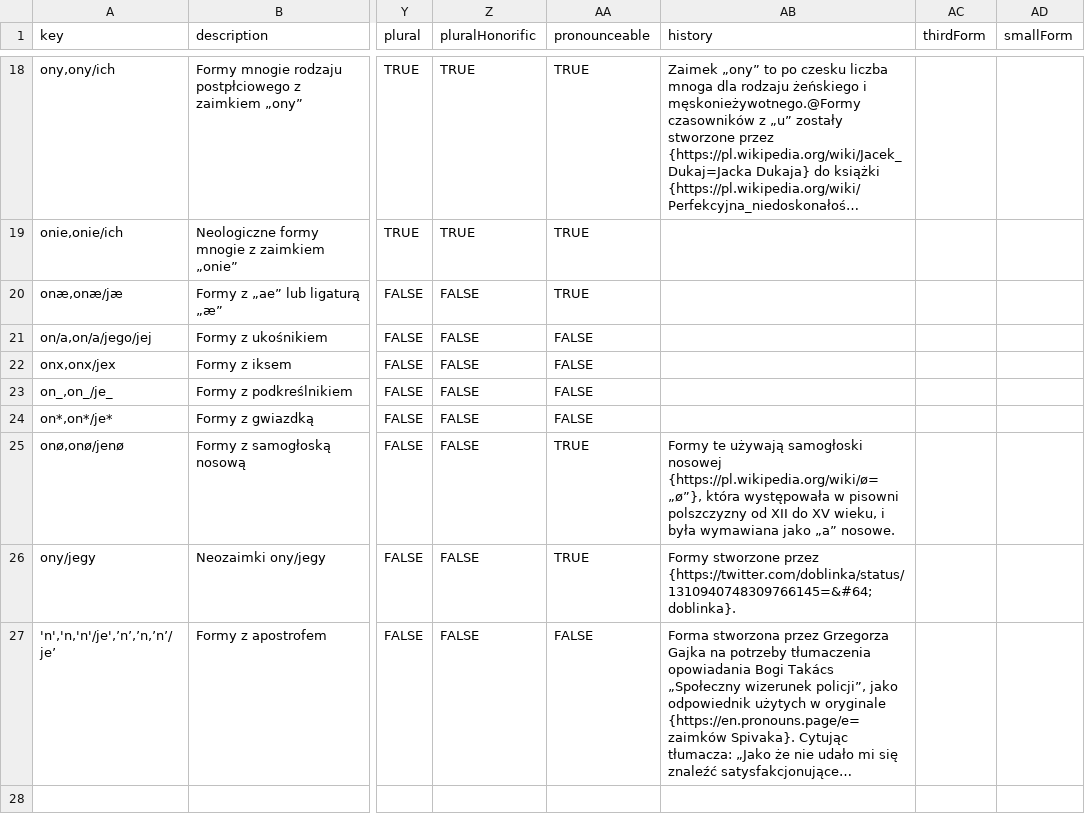
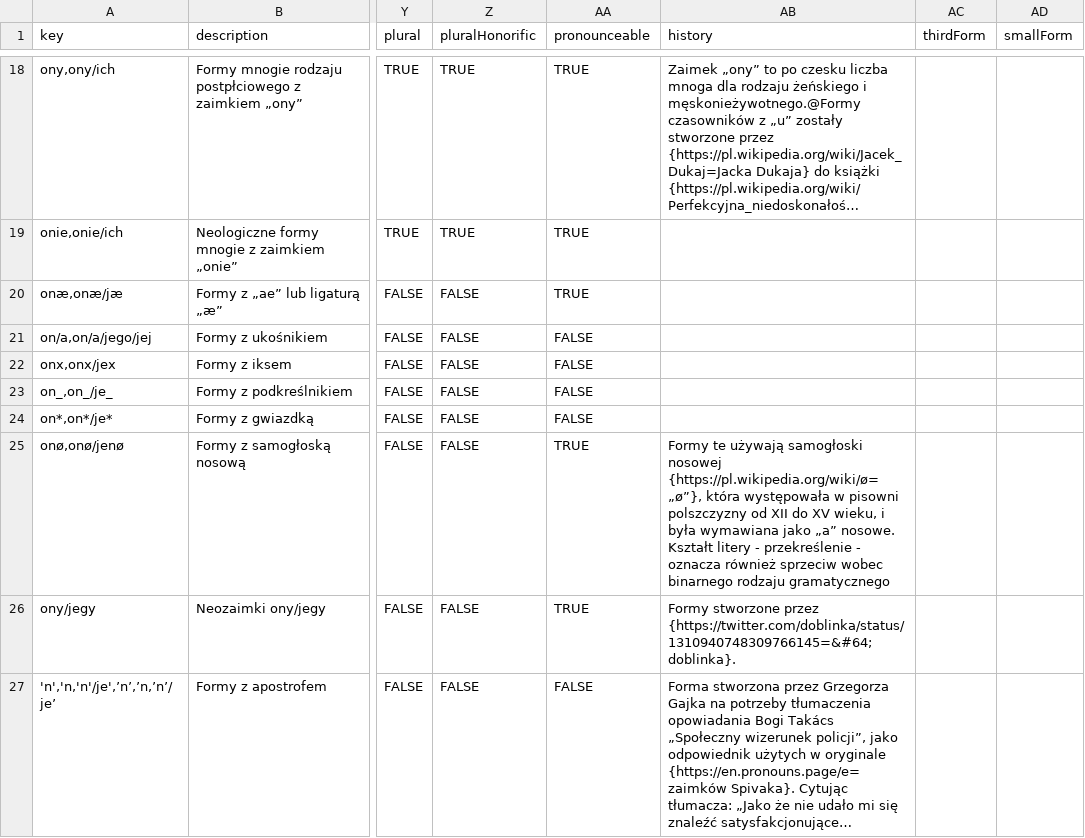
Before and after one commit to tutking24/pronounspage, a TSV file: locale/pl/pronouns/pronouns.tsv, drawn as a sheet; only a part is shown, gaps mark what is left out; long unchanged cells end in …; the diff names each change by its address in the sheet, - before the commit and + after, or states it on an @@ line.

Commit message:
Update locale/pl/pronouns/pronouns.tsv

```diff
--- a/locale/pl/pronouns/pronouns.tsv
+++ b/locale/pl/pronouns/pronouns.tsv
-AB25 (history): …„a” nosowe.
+AB25 (history): …„a” nosowe. Kształt litery - przekreślenie - oznacza również sprzeciw wobec binarnego rodzaju gramatycznego
```
